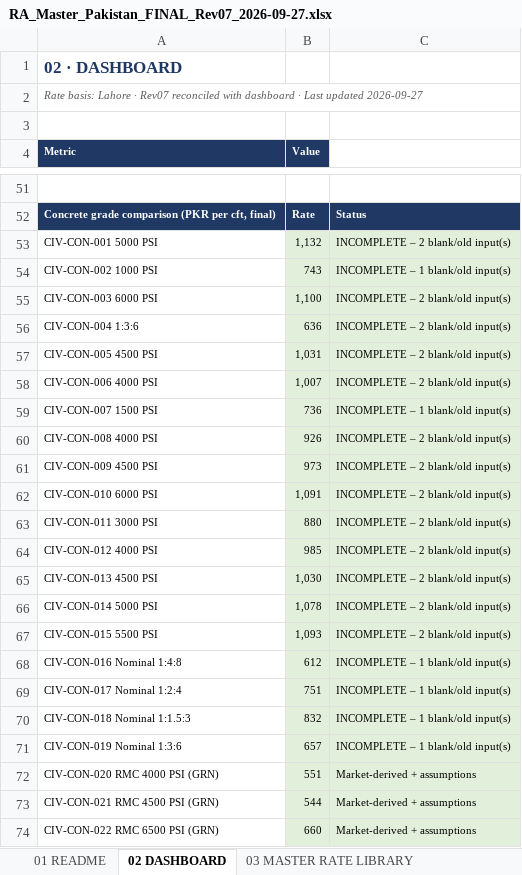
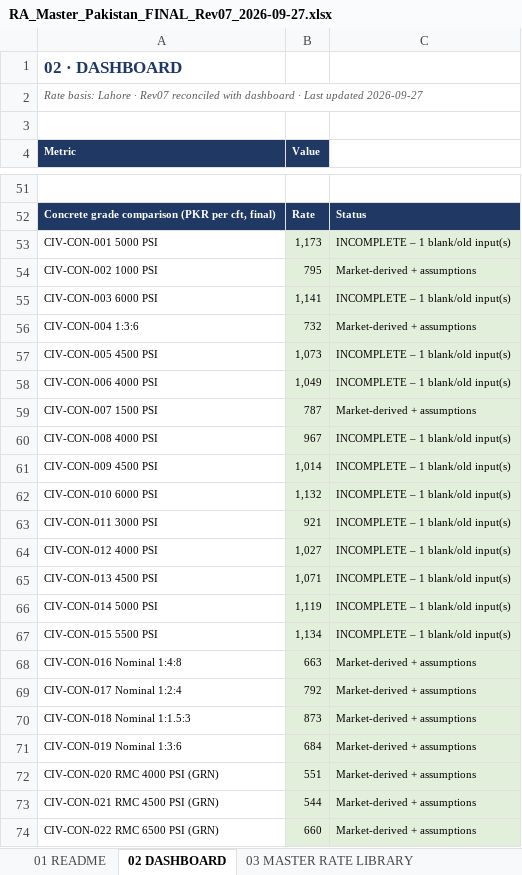
Before and after one commit to sajjadsj44-max/ZD-Dashboard, an Excel workbook: docs/RA_Master_Pakistan_FINAL_Rev07_2026-09-27.xlsx, sheet 02 DASHBOARD, drawn as a sheet; only a part is shown, gaps mark what is left out; values as stored, in another font and other column widths than the file's, no borders; the diff covers the shown part only; the diff names each change by its address in the sheet, - before the commit and + after, or states it on an @@ line.

```diff
--- a/docs/RA_Master_Pakistan_FINAL_Rev07_2026-09-27.xlsx (sheet 02 DASHBOARD)
+++ b/docs/RA_Master_Pakistan_FINAL_Rev07_2026-09-27.xlsx (sheet 02 DASHBOARD)
-B53 (Value): 1,132
+B53 (Value): 1,173
-C53: INCOMPLETE – 2 blank/old input(s)
+C53: INCOMPLETE – 1 blank/old input(s)
-B54 (Value): 743
+B54 (Value): 795
-C54: INCOMPLETE – 1 blank/old input(s)
+C54: Market-derived + assumptions
-B55 (Value): 1,100
+B55 (Value): 1,141
-C55: INCOMPLETE – 2 blank/old input(s)
+C55: INCOMPLETE – 1 blank/old input(s)
-B56 (Value): 636
+B56 (Value): 732
-C56: INCOMPLETE – 2 blank/old input(s)
+C56: Market-derived + assumptions
-B57 (Value): 1,031
+B57 (Value): 1,073
-C57:C58: INCOMPLETE – 2 blank/old input(s)
+C57:C58: INCOMPLETE – 1 blank/old input(s)
-B58 (Value): 1,007
+B58 (Value): 1,049
-B59 (Value): 736
+B59 (Value): 787
-C59: INCOMPLETE – 1 blank/old input(s)
+C59: Market-derived + assumptions
-B60 (Value): 926
+B60 (Value): 967
-C60:C67: INCOMPLETE – 2 blank/old input(s)
+C60:C67: INCOMPLETE – 1 blank/old input(s)
-B61 (Value): 973
+B61 (Value): 1,014
-B62 (Value): 1,091
+B62 (Value): 1,132
-B63 (Value): 880
+B63 (Value): 921
-B64 (Value): 985
+B64 (Value): 1,027
-B65 (Value): 1,030
+B65 (Value): 1,071
-B66 (Value): 1,078
+B66 (Value): 1,119
-B67 (Value): 1,093
+B67 (Value): 1,134
-B68 (Value): 612
+B68 (Value): 663
-C68:C71: INCOMPLETE – 1 blank/old input(s)
+C68:C71: Market-derived + assumptions
-B69 (Value): 751
+B69 (Value): 792
-B70 (Value): 832
+B70 (Value): 873
-B71 (Value): 657
+B71 (Value): 684
```
Also changed, not shown: 4 edited cells elsewhere in this sheet, sheet 04 DETAILED RATE ANALYSIS, sheet 03 MASTER RATE LIBRARY, sheet 05 MATERIAL RATE LIBRARY, sheet 19 REVISION LOG, sheet 18 DASHBOARD RECONCILIATION, sheet 17 MISSING ITEMS REGISTER, 5 more sheets, formulas that keep their value, 7 other files.
